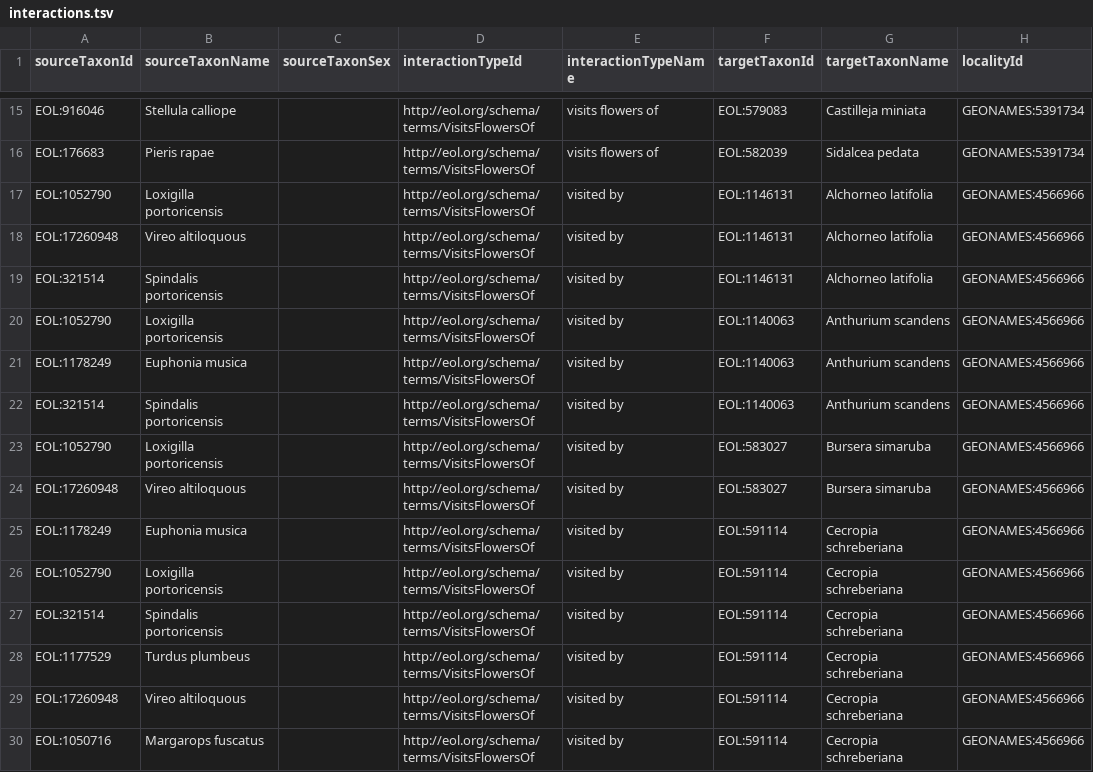
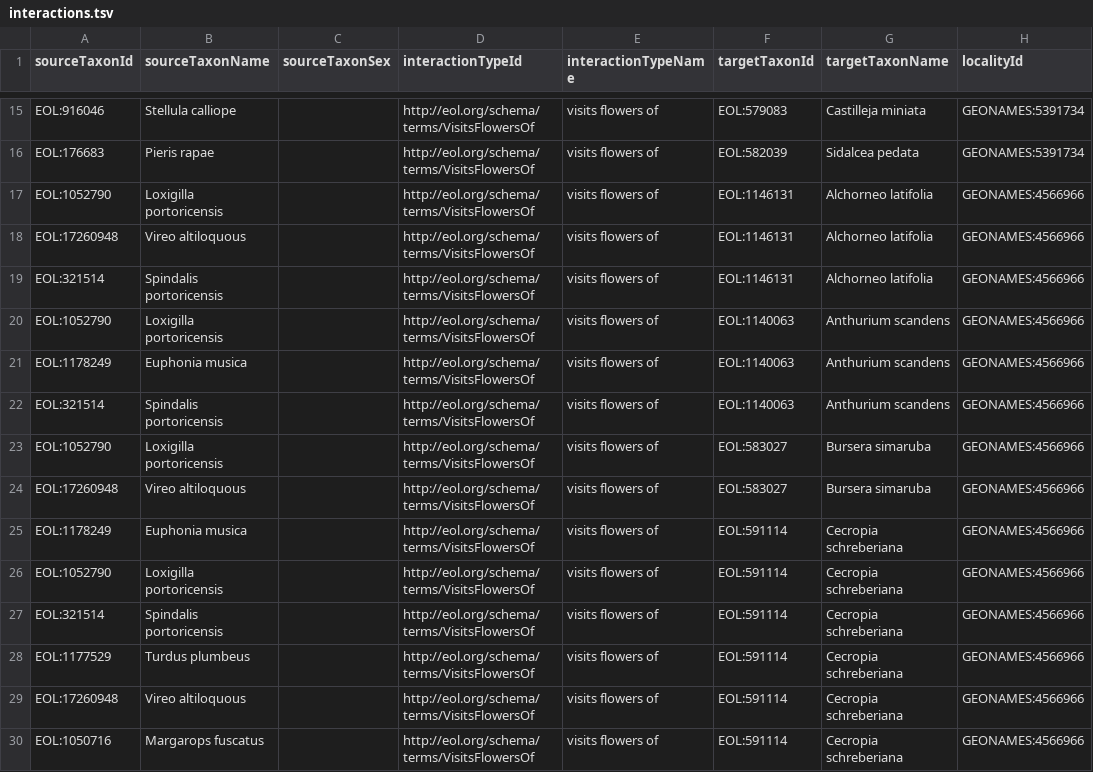
Before and after one commit to millerse/Bird-Pollination, a TSV file: interactions.tsv, drawn as a sheet; only a part is shown, gaps mark what is left out; the diff covers the shown part only; the diff names each change by its address in the sheet, - before the commit and + after, or states it on an @@ line.

Commit message:
Update interactions.tsv

```diff
--- a/interactions.tsv
+++ b/interactions.tsv
-E17:E30 (interactionTypeName): visited by
+E17:E30 (interactionTypeName): visits flowers of
```
Also changed, not shown: 97 edited cells elsewhere in this file.
